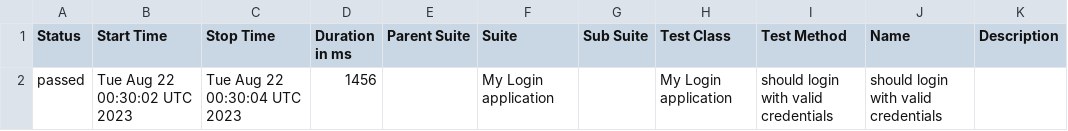
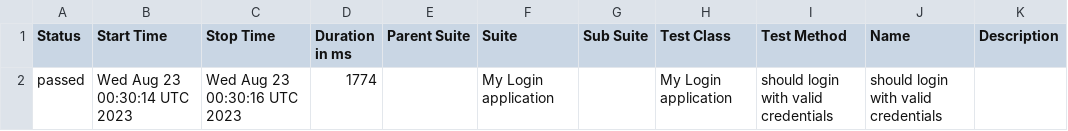
Before and after one commit to nanlabs/automation-seed, a CSV file: docs/data/suites.csv, drawn as a sheet.

```diff
--- a/docs/data/suites.csv
+++ b/docs/data/suites.csv
@@ -1,2 +1,2 @@
 "Status","Start Time","Stop Time","Duration in ms","Parent Suite","Suite","Sub Suite","Test Class","Test Method","Name","Description"
-"passed","Tue Aug 22 00:30:02 UTC 2023","Tue Aug 22 00:30:04 UTC 2023","1456","","My Login application","","My Login application","should login with valid credentials","should login with valid credentials",""
+"passed","Wed Aug 23 00:30:14 UTC 2023","Wed Aug 23 00:30:16 UTC 2023","1774","","My Login application","","My Login application","should login with valid credentials","should login with valid credentials",""
```
Also changed, not shown: 36 other files.
